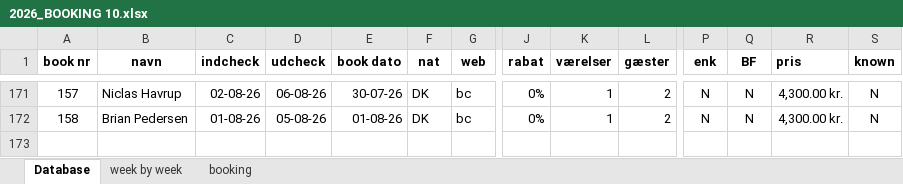
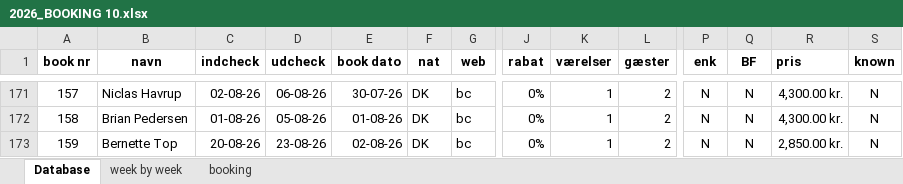
Before and after one commit to Hammerknuden/HK-portal-20, an Excel workbook: data/2026_BOOKING 10.xlsx, sheet Database, drawn as a sheet; only a part is shown, gaps mark what is left out; values as stored, in another font and other column widths than the file's, no borders; rows hold the shown columns only; the diff names each change by its address in the sheet, - before the commit and + after, or states it on an @@ line.

```diff
--- a/data/2026_BOOKING 10.xlsx (sheet Database)
+++ b/data/2026_BOOKING 10.xlsx (sheet Database)
+row 173: 159 | Bernette Top | 20-08-26 | 23-08-26 | 02-08-26 | DK | bc | 0% | 1 | 2 | N | N | 2,850.00 kr. | N
```
Also changed, not shown: sheet booking, sheet week by week, charts or pictures, 5 other files.
